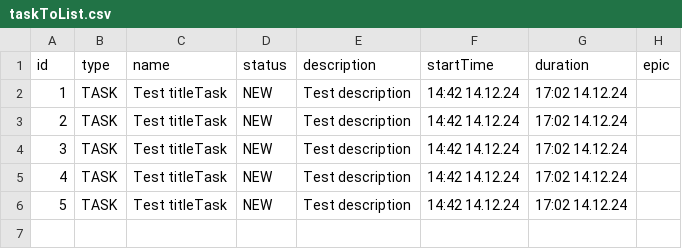
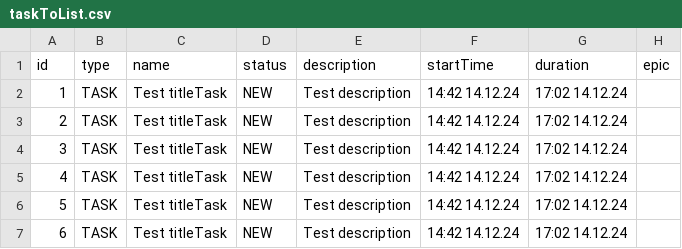
Before and after one commit to Dmitry001101100/java-kanban, a CSV file: taskToList.csv, drawn as a sheet.

Commit message:
s9 : добавлен метод updateTask в inmemoryTaskManager

```diff
--- a/taskToList.csv
+++ b/taskToList.csv
@@ -6 +6,2 @@ id,type,name,status,description,startTime,duration,epic
 5,TASK,Test titleTask,NEW,Test description,14:42 14.12.24,17:02 14.12.24
+6,TASK,Test titleTask,NEW,Test description,14:42 14.12.24,17:02 14.12.24
```
Also changed, not shown: 8 other files.
